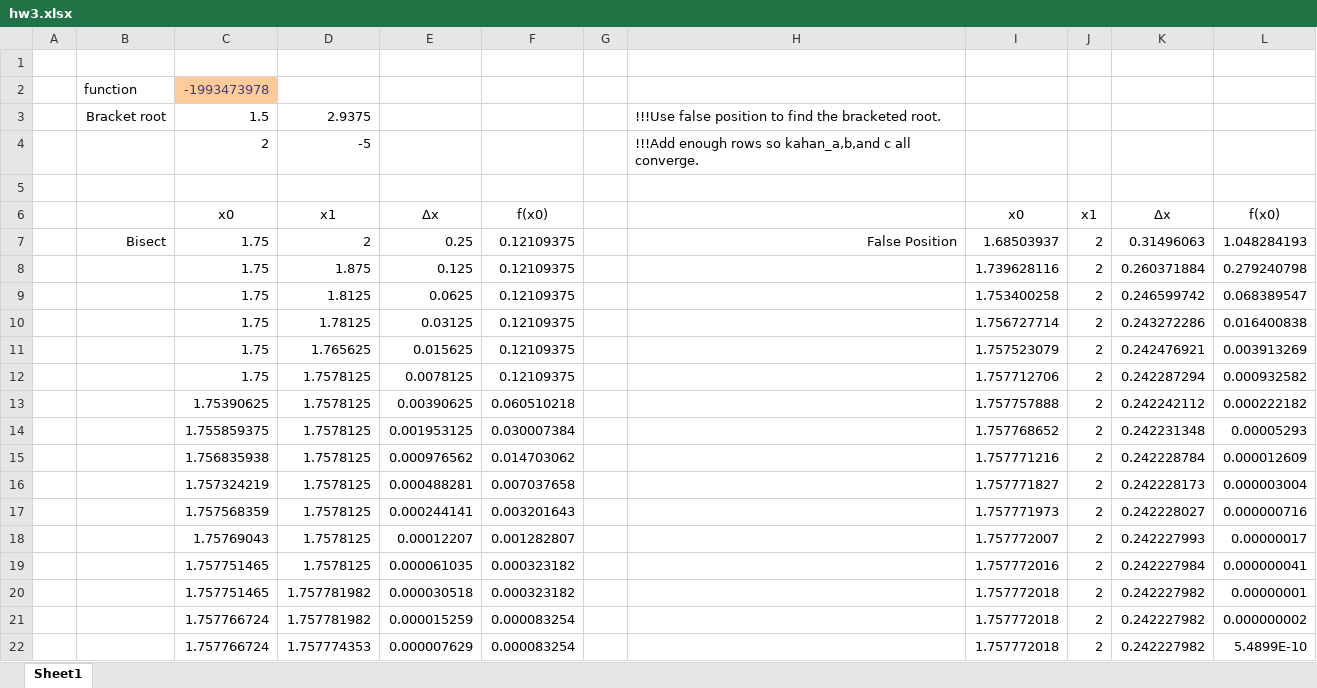
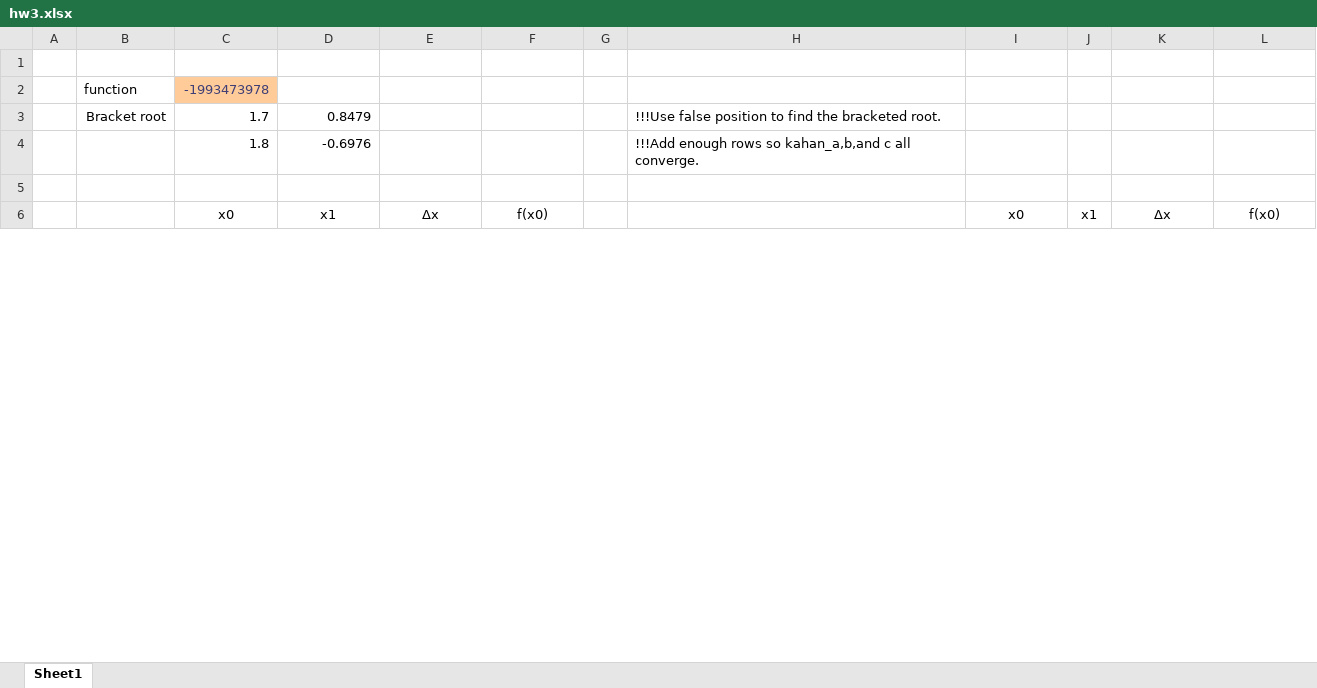
Before and after one commit to keithalewis/xllfloat, an Excel workbook: hw3.xlsx, sheet Sheet1, drawn as a sheet; only a part is shown; values as stored, in another font and other column widths than the file's, no borders; removed rows and columns are numbered as before the commit, all else as after; the diff covers the shown part only; the diff names each change by its address in the sheet, - before the commit and + after, or states it on an @@ line.

Commit message:
Implment kahan.a,b,c

```diff
--- a/hw3.xlsx (sheet Sheet1)
+++ b/hw3.xlsx (sheet Sheet1)
-C3: 1.5
+C3: 1.7
-D3: 2.9375
+D3: 0.8479
-row 4:  |  | 2 | -5 |  |  |  | !!!Add enough rows so kahan_a,b,and c all converge.
+row 4:  |  | 1.8 | -0.6976 |  |  |  | !!!Add enough rows so kahan_a,b,and c all converge.
-row 7:  | Bisect | 1.75 | 2 | 0.25 | 0.12109375 |  | False Position | 1.68503937 | 2 | 0.31496063 | 1.048284193
-row 8:  |  | 1.75 | 1.875 | 0.125 | 0.12109375 |  |  | 1.739628116 | 2 | 0.260371884 | 0.279240798
-row 9:  |  | 1.75 | 1.8125 | 0.0625 | 0.12109375 |  |  | 1.753400258 | 2 | 0.246599742 | 0.068389547
-row 10:  |  | 1.75 | 1.78125 | 0.03125 | 0.12109375 |  |  | 1.756727714 | 2 | 0.243272286 | 0.016400838
-row 11:  |  | 1.75 | 1.765625 | 0.015625 | 0.12109375 |  |  | 1.757523079 | 2 | 0.242476921 | 0.003913269
-row 12:  |  | 1.75 | 1.7578125 | 0.0078125 | 0.12109375 |  |  | 1.757712706 | 2 | 0.242287294 | 0.000932582
-row 13:  |  | 1.75390625 | 1.7578125 | 0.00390625 | 0.060510218 |  |  | 1.757757888 | 2 | 0.242242112 | 0.000222182
-row 14:  |  | 1.755859375 | 1.7578125 | 0.001953125 | 0.030007384 |  |  | 1.757768652 | 2 | 0.242231348 | 0.00005293
-row 15:  |  | 1.756835938 | 1.7578125 | 0.000976562 | 0.014703062 |  |  | 1.757771216 | 2 | 0.242228784 | 0.000012609
-row 16:  |  | 1.757324219 | 1.7578125 | 0.000488281 | 0.007037658 |  |  | 1.757771827 | 2 | 0.242228173 | 0.000003004
-row 17:  |  | 1.757568359 | 1.7578125 | 0.000244141 | 0.003201643 |  |  | 1.757771973 | 2 | 0.242228027 | 0.000000716
-row 18:  |  | 1.75769043 | 1.7578125 | 0.00012207 | 0.001282807 |  |  | 1.757772007 | 2 | 0.242227993 | 0.00000017
-row 19:  |  | 1.757751465 | 1.7578125 | 0.000061035 | 0.000323182 |  |  | 1.757772016 | 2 | 0.242227984 | 0.000000041
-row 20:  |  | 1.757751465 | 1.757781982 | 0.000030518 | 0.000323182 |  |  | 1.757772018 | 2 | 0.242227982 | 0.00000001
-row 21:  |  | 1.757766724 | 1.757781982 | 0.000015259 | 0.000083254 |  |  | 1.757772018 | 2 | 0.242227982 | 0.000000002
-row 22:  |  | 1.757766724 | 1.757774353 | 0.000007629 | 0.000083254 |  |  | 1.757772018 | 2 | 0.242227982 | 5.4899E-10
```
Also changed, not shown: 26 added rows, 10 removed rows and 46 edited cells elsewhere in this sheet, formulas that keep their value, 1 other file.
